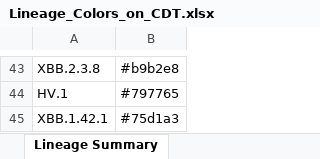
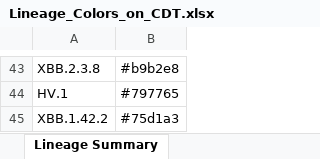
Before and after one commit to osr1-cdc/curly-lamp, an Excel workbook: Lineage_Colors_on_CDT.xlsx, sheet Lineage Summary, drawn as a sheet; only a part is shown, gaps mark what is left out; values as stored, in another font and other column widths than the file's, no borders; the diff names each change by its address in the sheet, - before the commit and + after, or states it on an @@ line.

```diff
--- a/Lineage_Colors_on_CDT.xlsx (sheet Lineage Summary)
+++ b/Lineage_Colors_on_CDT.xlsx (sheet Lineage Summary)
-A45: XBB.1.42.1
+A45: XBB.1.42.2
```
Also changed, not shown: 4 other files.
